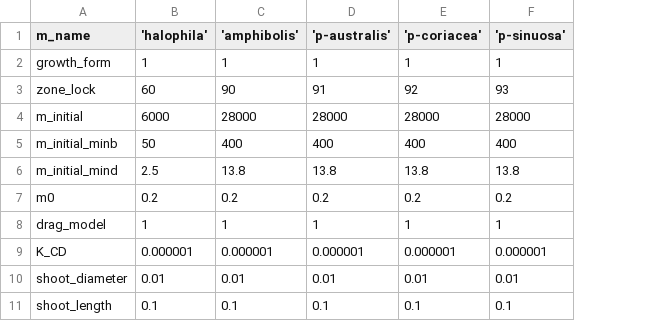
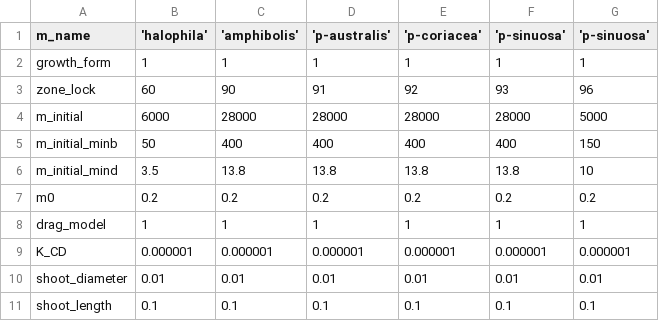
Before and after one commit to SEAF-CS/csiem_model_tfvaed_1.7, a CSV file: model_components/includes/wq-eco/aed_macrophyte_pars.csv, drawn as a sheet; only a part is shown; the diff names each change by its address in the sheet, - before the commit and + after, or states it on an @@ line.

```diff
--- a/model_components/includes/wq-eco/aed_macrophyte_pars.csv
+++ b/model_components/includes/wq-eco/aed_macrophyte_pars.csv
+column G ('p-sinuosa'), rows 2-11: 1 | 96 | 5000 | 150 | 10 | 0.2 | 1 | 0.000001 | 0.01 | 0.1
-B6 ('halophila'): 2.5
+B6 ('halophila'): 3.5
```
Also changed, not shown: 2 other files.
